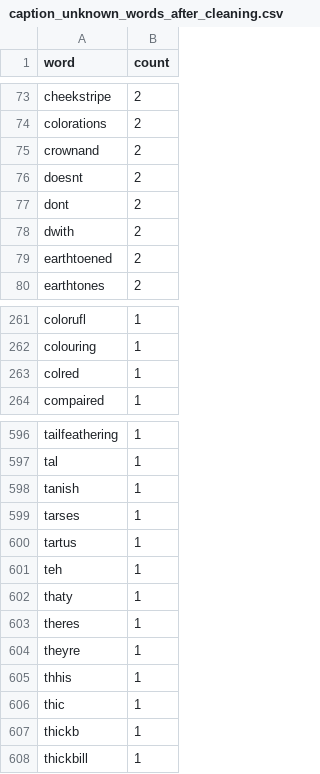
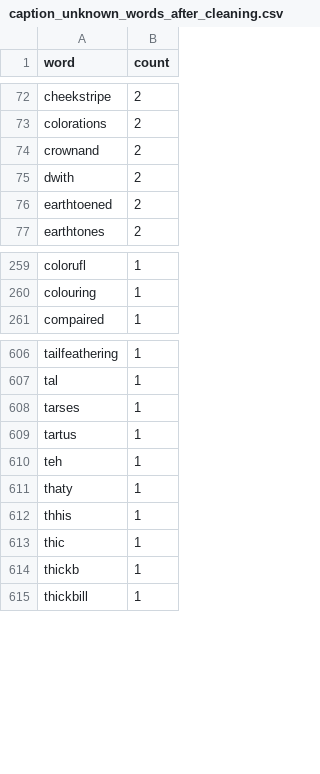
Before and after one commit to ahmed-khaled04/bird_image_to_caption, a CSV file: outputs/tables/caption_unknown_words_after_cleaning.csv, drawn as a sheet; only a part is shown, gaps mark what is left out; the diff covers the shown part only.

```diff
--- a/outputs/tables/caption_unknown_words_after_cleaning.csv
+++ b/outputs/tables/caption_unknown_words_after_cleaning.csv
@@ -75,4 +74,2 @@ colorations,2
 crownand,2
-doesnt,2
-dont,2
 dwith,2
@@ -262,3 +260,2 @@ colorufl,1
 colouring,1
-colred,1
 compaired,1
@@ -597,3 +607,2 @@ tailfeathering,1
 tal,1
-tanish,1
 tarses,1
@@ -602,4 +611,2 @@ teh,1
 thaty,1
-theres,1
-theyre,1
 thhis,1
```
Also changed, not shown: 19 added rows and 6 removed rows elsewhere in this file, outputs/tables/caption_vocab_coverage.csv, outputs/tables/split_class_counts.csv, 15 other files.
